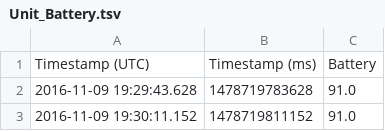
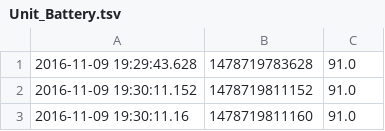
Before and after one commit to renatovalente5/ArmyEye, a TSV file: ArmyEye/sample_data/Unit_Battery.tsv, drawn as a sheet; only a part is shown; the shorter side is filled out with more unchanged rows; the diff names each change by its address in the sheet, - before the commit and + after, or states it on an @@ line.

```diff
--- a/ArmyEye/sample_data/Unit_Battery.tsv
+++ b/ArmyEye/sample_data/Unit_Battery.tsv
-row 1: Timestamp (UTC) | Timestamp (ms) | Battery
```
Also changed, not shown: ArmyEye/sample_data/GPS.tsv, ArmyEye/sample_data/Helmet.tsv, 6 other files.
